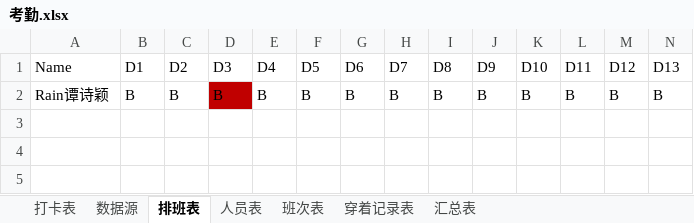
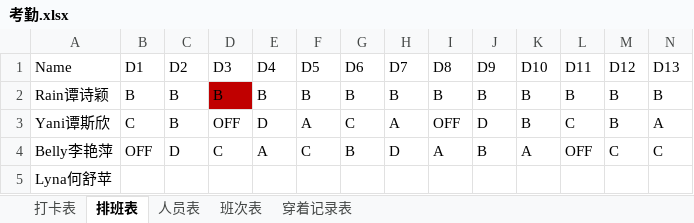
Before and after one commit to samolulu/XiaoChunWorkHelper, an Excel workbook: Assets/StreamingAssets/Excel/考勤.xlsx, sheet 排班表, drawn as a sheet; only a part is shown; values as stored, in another font and other column widths than the file's, no borders; rows hold the shown columns only; the diff names each change by its address in the sheet, - before the commit and + after, or states it on an @@ line.

```diff
--- a/Assets/StreamingAssets/Excel/考勤.xlsx (sheet 排班表)
+++ b/Assets/StreamingAssets/Excel/考勤.xlsx (sheet 排班表)
-sheet tab: 数据源
-sheet tab: 汇总表
+row 3: Yani谭斯欣 | C | B | OFF | D | A | C | A | OFF | D | B | C | B | A
+row 4: Belly李艳萍 | OFF | D | C | A | C | B | D | A | B | A | OFF | C | C
+row 5: Lyna何舒苹
```
Also changed, not shown: sheet 打卡表, sheet 人员表, sheet 班次表, 31 other files.
